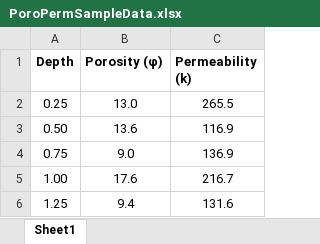
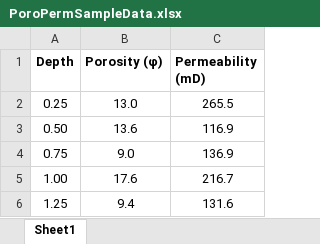
Before and after one commit to aegis4048/Petroleum_Engineering, an Excel workbook: Data Analysis/PoroPermSampleData.xlsx, sheet Sheet1, drawn as a sheet; only a part is shown; values as stored, in another font and other column widths than the file's, no borders; the diff names each change by its address in the sheet, - before the commit and + after, or states it on an @@ line.

```diff
--- a/Data Analysis/PoroPermSampleData.xlsx (sheet Sheet1)
+++ b/Data Analysis/PoroPermSampleData.xlsx (sheet Sheet1)
-C1: Permeability (k)
+C1: Permeability (mD)
```
Also changed, not shown: 2 other files.
